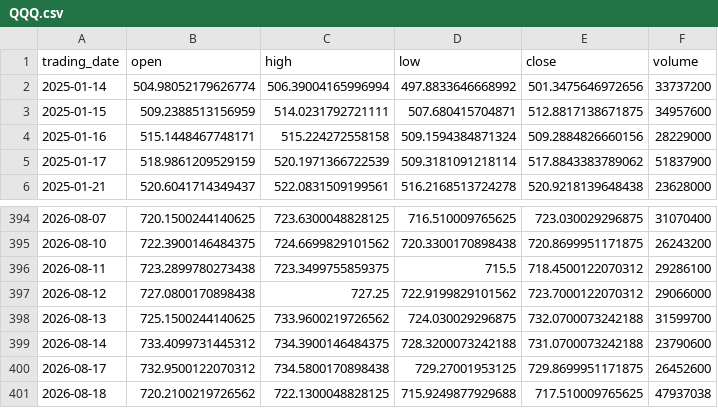
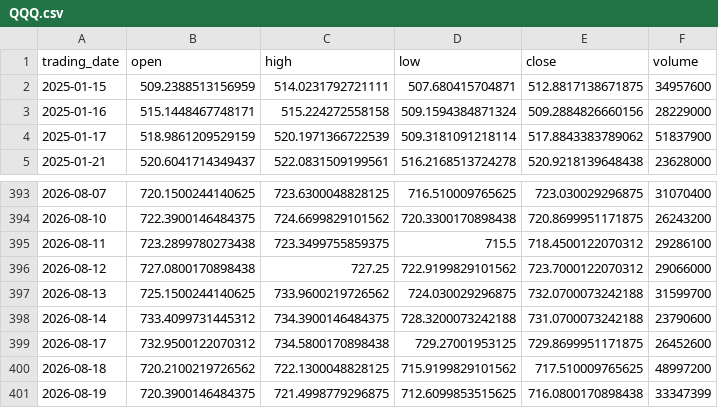
Before and after one commit to ylqi007/Stock-MA-Tracker, a CSV file: data/QQQ.csv, drawn as a sheet; only a part is shown, gaps mark what is left out.

```diff
--- a/data/QQQ.csv
+++ b/data/QQQ.csv
@@ -1,3 +1,2 @@
 trading_date,open,high,low,close,volume
-2025-01-14,504.98052179626774,506.39004165996994,497.8833646668992,501.3475646972656,33737200
 2025-01-15,509.2388513156959,514.0231792721111,507.680415704871,512.8817138671875,34957600
@@ -400,2 +399,3 @@ trading_date,open,high,low,close,volume
 2026-08-17,732.9500122070312,734.5800170898438,729.27001953125,729.8699951171875,26452600
-2026-08-18,720.2100219726562,722.1300048828125,715.9249877929688,717.510009765625,47937038
+2026-08-18,720.2100219726562,722.1300048828125,715.9199829101562,717.510009765625,48997200
+2026-08-19,720.3900146484375,721.4998779296875,712.6099853515625,716.0800170898438,33347399
```
Also changed, not shown: 1 other file.
